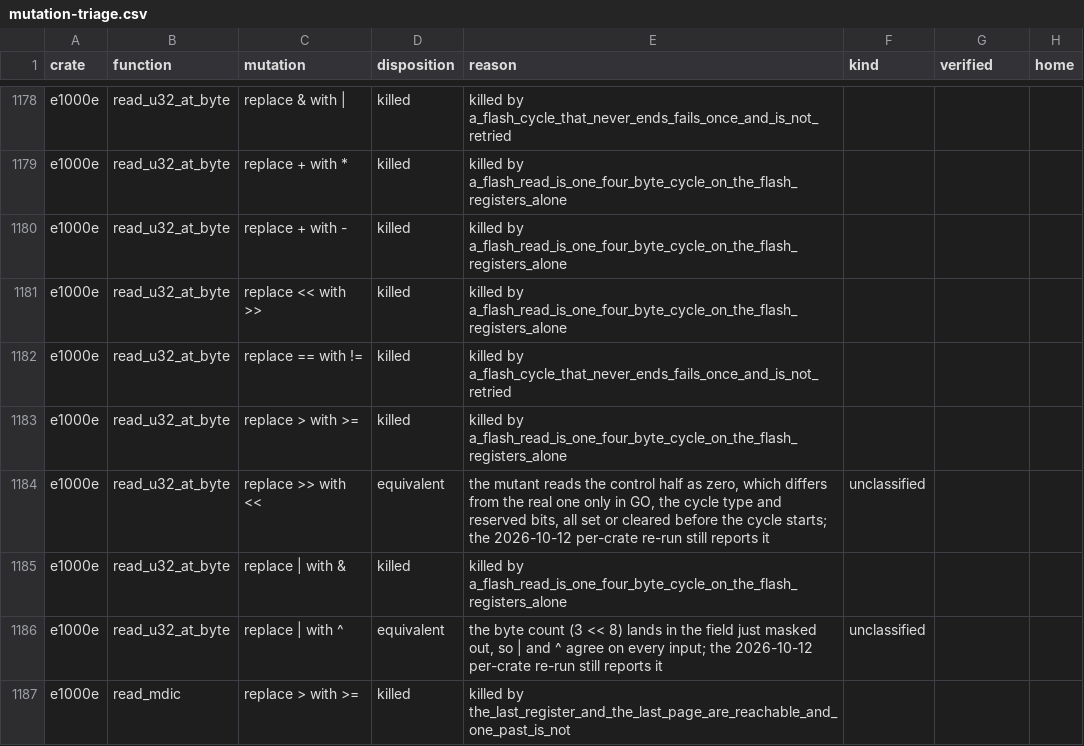
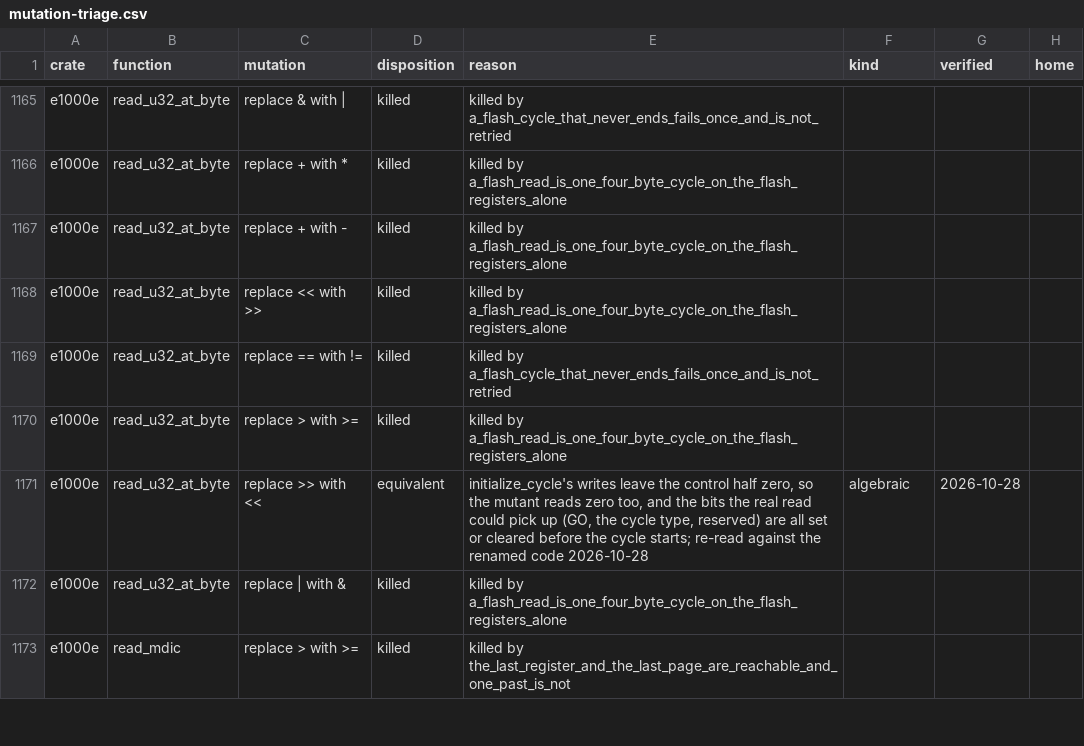
Before and after one commit to nifeos/nife, a CSV file: notes/project-metrics/mutation-triage.csv, drawn as a sheet; only a part is shown, gaps mark what is left out; the diff covers the shown part only.

Commit message:
954 parts 4 and 5: e1000e's noise leaves through compiled exclusions, the rest carries kinds
Part 4. Twenty exclude_re entries in .cargo/mutants.toml, one per function and
shape, sweep the 71 OR-to-XOR and shift mutants no test can kill: 55 census
survivors and 16 killed mutants that ran beside them. The argument compiles: a
const assertion beside each covered word states the disjointness, the field
membership or the shift identity, and an edit that broke it would fail the
build. control.rs's operand consts move from fn-local to module scope
(RCTL_EN, RCTL_BAM, RCTL_SECRC, TCTL_EN, TCTL_PSP) so their assertions can sit
beside the functions at module level, the form rustc evaluates eagerly and
clippy's assertions_on_constants accepts. The assertions go through
assert! so cargo-mutants generates no mutants of the checks themselves (a
helper-fn form was tried first and abandoned: its own -> true mutants always
survive, since nothing calls the helpers at runtime). Every assertion carries
an eq_op and assertions_on_constants allow with its reason: clippy folds the
constant comparison to X == X and always true, which is the argument itself.

Part 5. The 20 triage rows the exclusions replace are deleted (a resurrected
mutant then fails the weekly check loudly instead of reusing a stale row), and
the 12 rows for the survivors that stay are stamped with kind and verified
2026-10-28 after a re-read against the renamed code: seven algebraic
(initialize_cycle's three bitwise keys, read_u32_at_byte's delete ! and shift,
cycle, whose GO argument is the device's self-clearing contract) and five
caller rows that name their callers (accessible's unreachable known-branch,
read_mdic and write_mdic bounded by plan's standing Kani proof,
physical_layer_device_reset_generic and lan_connected_device_configuration on
the state their callers guarantee). The two gap rows for the timeouts keep
their home in the companion proposal. The 741 Kani-reach table names no e1000e
mutant, so no row contradicts a proof.

The generated classification outputs are regenerated against the committed
2026-10-26 census; against that census the deleted rows read as unrowed until
the next census drops the excluded mutants from the population. The unclassified
baseline falls 406 to 374.

Co-Authored-By: GLM 5.3 <noreply@z.ai>

```diff
--- a/notes/project-metrics/mutation-triage.csv
+++ b/notes/project-metrics/mutation-triage.csv
@@ -1183,5 +1170,4 @@ e1000e,read_u32_at_byte,replace == with !=,killed,killed by a_flash_cycle_that_n
 e1000e,read_u32_at_byte,replace > with >=,killed,killed by a_flash_read_is_one_four_byte_cycle_on_the_flash_registers_alone,,,
-e1000e,read_u32_at_byte,replace >> with <<,equivalent,"the mutant reads the control half as zero, which differs from the real one only in GO, the cycle type and reserved bits, all set or cleared before the cycle starts; the 2026-10-12 per-crate re-run still reports it",unclassified,,
+e1000e,read_u32_at_byte,replace >> with <<,equivalent,"initialize_cycle's writes leave the control half zero, so the mutant reads zero too, and the bits the real read could pick up (GO, the cycle type, reserved) are all set or cleared before the cycle starts; re-read against the renamed code 2026-10-28",algebraic,2026-10-28,
 e1000e,read_u32_at_byte,replace | with &,killed,killed by a_flash_read_is_one_four_byte_cycle_on_the_flash_registers_alone,,,
-e1000e,read_u32_at_byte,replace | with ^,equivalent,"the byte count (3 << 8) lands in the field just masked out, so | and ^ agree on every input; the 2026-10-12 per-crate re-run still reports it",unclassified,,
 e1000e,read_mdic,replace > with >=,killed,killed by the_last_register_and_the_last_page_are_reachable_and_one_past_is_not,,,
```
Also changed, not shown: 19 removed rows and 33 edited cells elsewhere in this file, notes/project-metrics/mutation-survivor-classes.csv, 9 other files.
